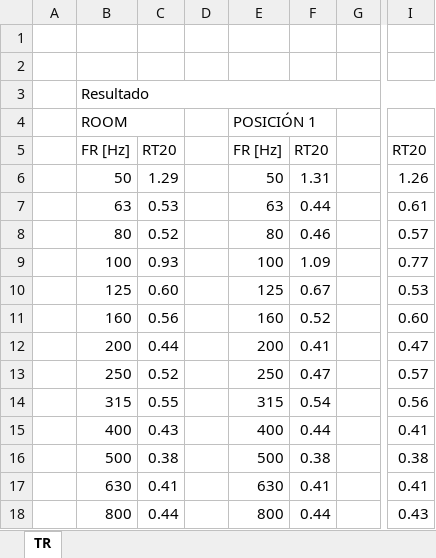
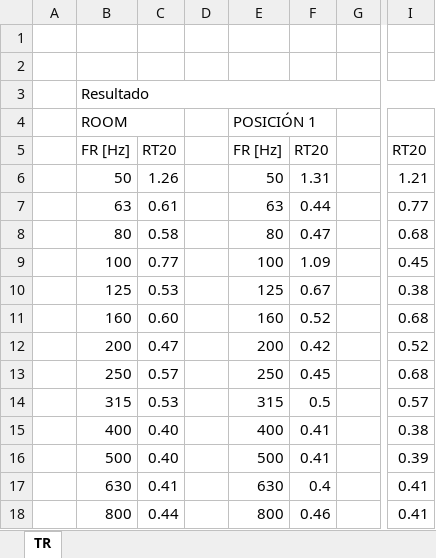
Before and after one commit to raquelgalan/TFG, an Excel workbook: RT.xlsx, sheet TR, drawn as a sheet; only a part is shown, gaps mark what is left out; values as stored, in another font and other column widths than the file's, no cell formats; table styles not drawn; the diff covers the shown part only; the diff names each change by its address in the sheet, - before the commit and + after, or states it on an @@ line.

Commit message:
Actualización TR

```diff
--- a/RT.xlsx (sheet TR)
+++ b/RT.xlsx (sheet TR)
-C6: 1.29
+C6: 1.26
-I6: 1.26
+I6: 1.21
-C7: 0.53
+C7: 0.61
-I7: 0.61
+I7: 0.77
-C8: 0.52
+C8: 0.58
-F8: 0.46
+F8: 0.47
-I8: 0.57
+I8: 0.68
-C9: 0.93
+C9: 0.77
-I9: 0.77
+I9: 0.45
-C10: 0.60
+C10: 0.53
-I10: 0.53
+I10: 0.38
-C11: 0.56
+C11: 0.60
-I11: 0.60
+I11: 0.68
-C12: 0.44
+C12: 0.47
-F12: 0.41
+F12: 0.42
-I12: 0.47
+I12: 0.52
-C13: 0.52
+C13: 0.57
-F13: 0.47
+F13: 0.45
-I13: 0.57
+I13: 0.68
-C14: 0.55
+C14: 0.53
-F14: 0.54
+F14: 0.5
-I14: 0.56
+I14: 0.57
-C15: 0.43
+C15: 0.40
-F15: 0.44
+F15: 0.41
-I15: 0.41
+I15: 0.38
-C16: 0.38
+C16: 0.40
-F16: 0.38
+F16: 0.41
-I16: 0.38
+I16: 0.39
-F17: 0.41
+F17: 0.4
-F18: 0.44
+F18: 0.46
-I18: 0.43
+I18: 0.41
```
Also changed, not shown: 15 edited cells elsewhere in this sheet, cell formats, formulas that keep their value.
